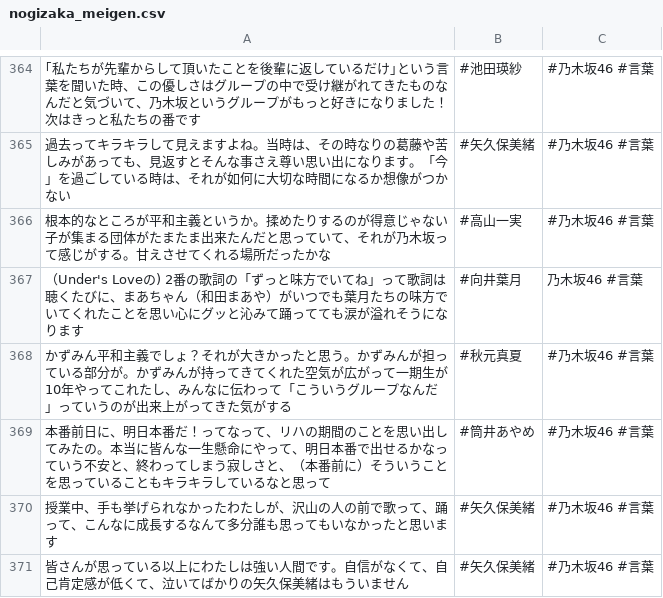
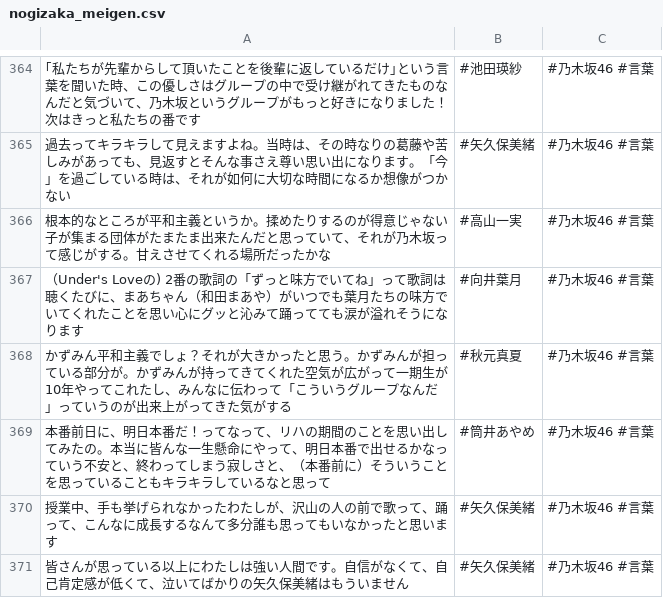
Before and after one commit to tonytani37/nogizaka46_live, a CSV file: nogizaka_meigen.csv, drawn as a sheet; only a part is shown, gaps mark what is left out.

Commit message:
2022/08/19  8:28

```diff
--- a/nogizaka_meigen.csv
+++ b/nogizaka_meigen.csv
@@ -366,3 +366,3 @@
 根本的なところが平和主義というか。揉めたりするのが得意じゃない子が集まる団体がたまたま出来たんだと思っていて、それが乃木坂って感じがする。甘えさせてくれる場所だったかな,#高山一実,#乃木坂46 #言葉
-（Under's Loveの) 2番の歌詞の「ずっと味方でいてね」って歌詞は聴くたびに、まあちゃん（和田まあや）がいつでも葉月たちの味方でいてくれたことを思い心にグッと沁みて踊ってても涙が溢れそうになります,#向井葉月,乃木坂46 #言葉
+（Under's Loveの) 2番の歌詞の「ずっと味方でいてね」って歌詞は聴くたびに、まあちゃん（和田まあや）がいつでも葉月たちの味方でいてくれたことを思い心にグッと沁みて踊ってても涙が溢れそうになります,#向井葉月,#乃木坂46 #言葉
 かずみん平和主義でしょ？それが大きかったと思う。かずみんが担っている部分が。かずみんが持ってきてくれた空気が広がって一期生が10年やってこれたし、みんなに伝わって「こういうグループなんだ」っていうのが出来上がってきた気がする,#秋元真夏,#乃木坂46 #言葉
```
